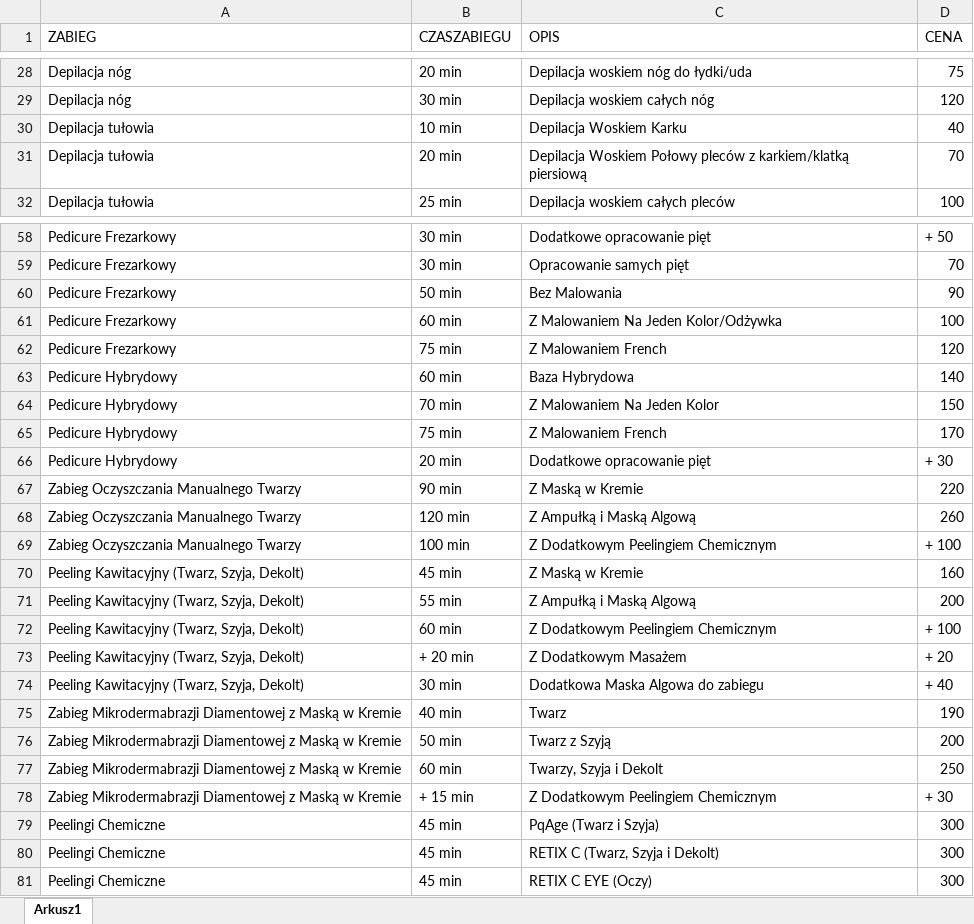
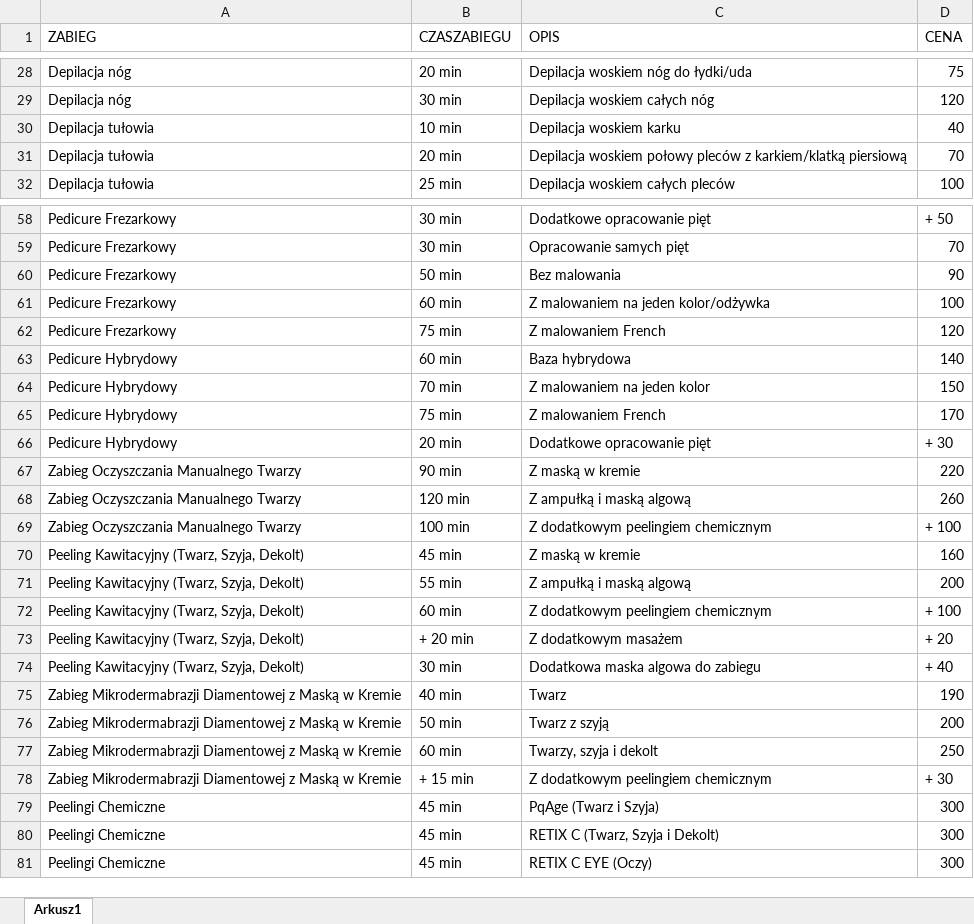
Before and after one commit to DawidKalbarczyk/StronaMonika, an Excel workbook: backend/data/cennik.xlsx, sheet Arkusz1, drawn as a sheet; only a part is shown, gaps mark what is left out; values as stored, in another font and other column widths than the file's, no borders; the diff covers the shown part only; the diff names each change by its address in the sheet, - before the commit and + after, or states it on an @@ line.

```diff
--- a/backend/data/cennik.xlsx (sheet Arkusz1)
+++ b/backend/data/cennik.xlsx (sheet Arkusz1)
-C30 (OPIS): Depilacja Woskiem Karku
+C30 (OPIS): Depilacja woskiem karku
-C31 (OPIS): Depilacja Woskiem Połowy pleców z…
+C31 (OPIS): Depilacja woskiem połowy pleców z…
-C60 (OPIS): Bez Malowania
+C60 (OPIS): Bez malowania
-C61 (OPIS): Z Malowaniem Na Jeden Kolor/Odżywka
+C61 (OPIS): Z malowaniem na jeden kolor/odżywka
-C62 (OPIS): Z Malowaniem French
+C62 (OPIS): Z malowaniem French
-C63 (OPIS): Baza Hybrydowa
+C63 (OPIS): Baza hybrydowa
-C64 (OPIS): Z Malowaniem Na Jeden Kolor
+C64 (OPIS): Z malowaniem na jeden kolor
-C65 (OPIS): Z Malowaniem French
+C65 (OPIS): Z malowaniem French
-C67 (OPIS): Z Maską w Kremie
+C67 (OPIS): Z maską w kremie
-C68 (OPIS): Z Ampułką i Maską Algową
+C68 (OPIS): Z ampułką i maską algową
-C69 (OPIS): Z Dodatkowym Peelingiem Chemicznym
+C69 (OPIS): Z dodatkowym peelingiem chemicznym
-C70 (OPIS): Z Maską w Kremie
+C70 (OPIS): Z maską w kremie
-C71 (OPIS): Z Ampułką i Maską Algową
+C71 (OPIS): Z ampułką i maską algową
-C72 (OPIS): Z Dodatkowym Peelingiem Chemicznym
+C72 (OPIS): Z dodatkowym peelingiem chemicznym
-C73 (OPIS): Z Dodatkowym Masażem
+C73 (OPIS): Z dodatkowym masażem
-C74 (OPIS): Dodatkowa Maska Algowa do zabiegu
+C74 (OPIS): Dodatkowa maska algowa do zabiegu
-C76 (OPIS): Twarz z Szyją
+C76 (OPIS): Twarz z szyją
-C77 (OPIS): Twarzy, Szyja i Dekolt
+C77 (OPIS): Twarzy, szyja i dekolt
-C78 (OPIS): Z Dodatkowym Peelingiem Chemicznym
+C78 (OPIS): Z dodatkowym peelingiem chemicznym
```
Also changed, not shown: 5 edited cells elsewhere in this sheet, 3 other files.
